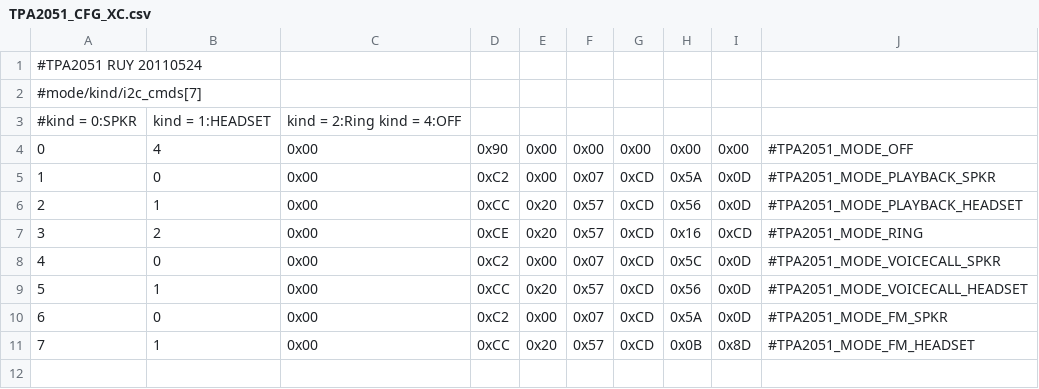
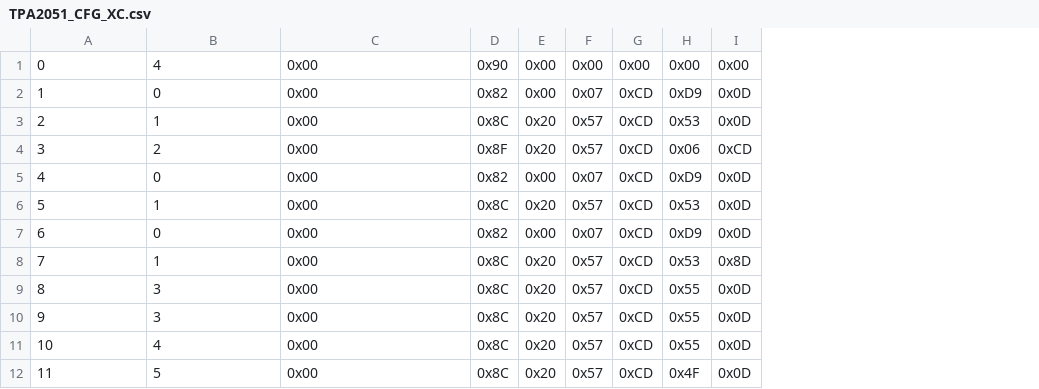
Before and after one commit to SoMeX-ruby/android_device_htc_ruby, a CSV file: dsp/TPA2051_CFG_XC.csv, drawn as a sheet; removed rows and columns are numbered as before the commit, all else as after; the diff names each change by its address in the sheet, - before the commit and + after, or states it on an @@ line.

```diff
--- a/dsp/TPA2051_CFG_XC.csv
+++ b/dsp/TPA2051_CFG_XC.csv
-column D, rows 4-11: 0x90 | 0xC2 | 0xCC | 0xCE | 0xC2 | 0xCC | 0xC2 | 0xCC
+column D, rows 1-8: 0x90 | 0x82 | 0x8C | 0x8F | 0x82 | 0x8C | 0x82 | 0x8C
-column H, rows 4-11: 0x00 | 0x5A | 0x56 | 0x16 | 0x5C | 0x56 | 0x5A | 0x0B
+column H, rows 1-8: 0x00 | 0xD9 | 0x53 | 0x06 | 0xD9 | 0x53 | 0xD9 | 0x53
-column J, rows 4-11: #TPA2051_MODE_OFF | #TPA2051_MODE_PLAYBACK_SPKR | #TPA2051_MODE_PLAYBACK_HEADSET | #TPA2051_MODE_RING | #TPA2051_MODE_VOICECALL_SPKR | #TPA2051_MODE_VOICECALL_HEADSET | #TPA2051_MODE_FM_SPKR | #TPA2051_MODE_FM_HEADSET
-row 1: #TPA2051 RUY 20110524
-row 2: #mode/kind/i2c_cmds[7]
-row 3: #kind = 0:SPKR | kind = 1:HEADSET | kind = 2:Ring kind = 4:OFF
+row 9: 8 | 3 | 0x00 | 0x8C | 0x20 | 0x57 | 0xCD | 0x55 | 0x0D
+row 10: 9 | 3 | 0x00 | 0x8C | 0x20 | 0x57 | 0xCD | 0x55 | 0x0D
+row 11: 10 | 4 | 0x00 | 0x8C | 0x20 | 0x57 | 0xCD | 0x55 | 0x0D
+row 12: 11 | 5 | 0x00 | 0x8C | 0x20 | 0x57 | 0xCD | 0x4F | 0x0D
```
Also changed, not shown: dsp/TPA2051_CFG.csv, 4 other files.
